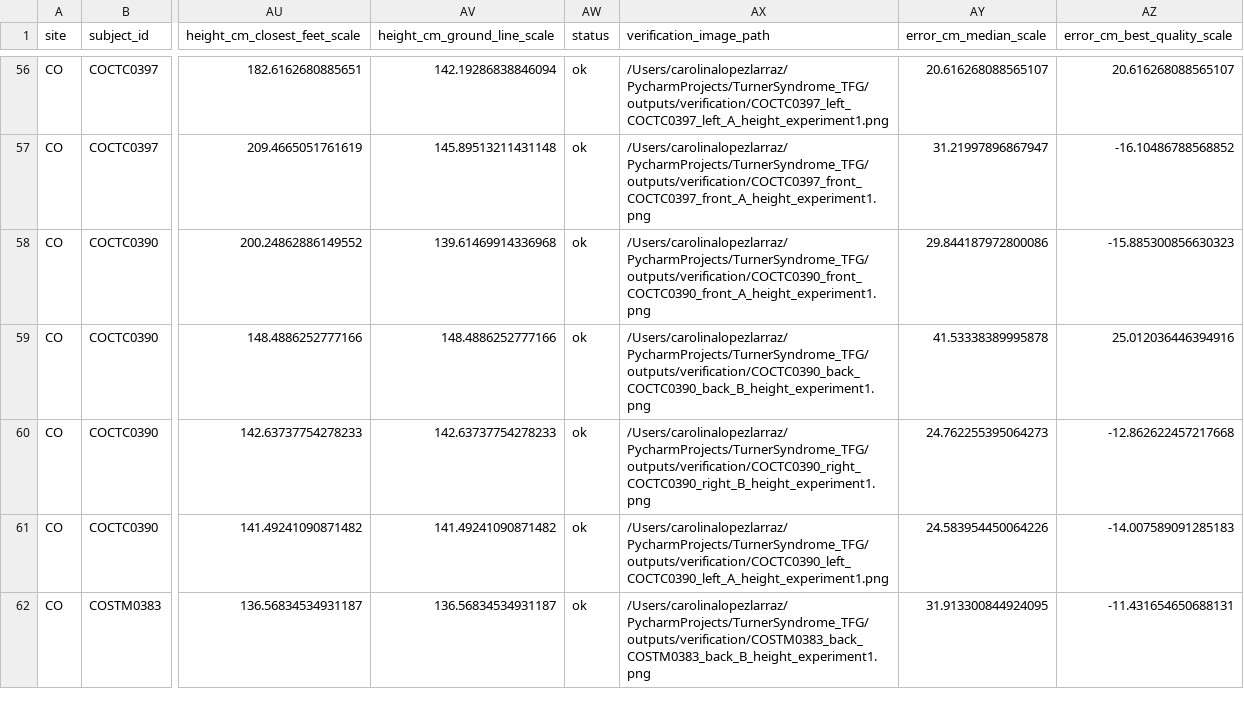
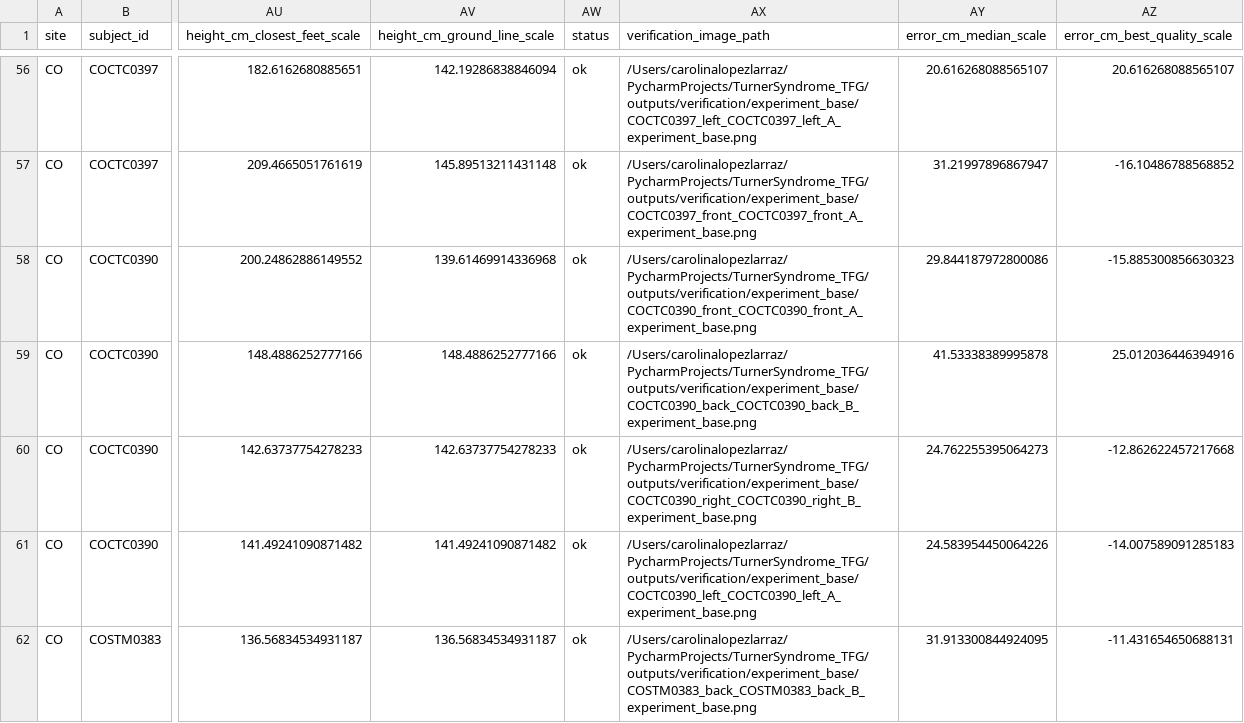
Before and after one commit to carolinalopezlarraz2004/TurnerSyndrome_TFG, a CSV file: outputs/verification/height_estimates_experiment1.csv, drawn as a sheet; only a part is shown, gaps mark what is left out; the diff covers the shown part only; the diff names each change by its address in the sheet, - before the commit and + after, or states it on an @@ line.

```diff
--- a/outputs/verification/height_estimates_experiment1.csv
+++ b/outputs/verification/height_estimates_experiment1.csv
-AX56 (verification_image_path): /Users/carolinalopezlarraz/PycharmProjects/TurnerSyndrome_TFG/outputs/verification/COCTC0397_left_COCTC0397_left_A_height_experiment1.png
+AX56 (verification_image_path): /Users/carolinalopezlarraz/PycharmProjects/TurnerSyndrome_TFG/outputs/verification/experiment_base/COCTC0397_left_COCTC0397_left_A_experiment_base.png
-AX57 (verification_image_path): /Users/carolinalopezlarraz/PycharmProjects/TurnerSyndrome_TFG/outputs/verification/COCTC0397_front_COCTC0397_front_A_height_experiment1.png
+AX57 (verification_image_path): /Users/carolinalopezlarraz/PycharmProjects/TurnerSyndrome_TFG/outputs/verification/experiment_base/COCTC0397_front_COCTC0397_front_A_experiment_base.png
-AX58 (verification_image_path): /Users/carolinalopezlarraz/PycharmProjects/TurnerSyndrome_TFG/outputs/verification/COCTC0390_front_COCTC0390_front_A_height_experiment1.png
+AX58 (verification_image_path): /Users/carolinalopezlarraz/PycharmProjects/TurnerSyndrome_TFG/outputs/verification/experiment_base/COCTC0390_front_COCTC0390_front_A_experiment_base.png
-AX59 (verification_image_path): /Users/carolinalopezlarraz/PycharmProjects/TurnerSyndrome_TFG/outputs/verification/COCTC0390_back_COCTC0390_back_B_height_experiment1.png
+AX59 (verification_image_path): /Users/carolinalopezlarraz/PycharmProjects/TurnerSyndrome_TFG/outputs/verification/experiment_base/COCTC0390_back_COCTC0390_back_B_experiment_base.png
-AX60 (verification_image_path): /Users/carolinalopezlarraz/PycharmProjects/TurnerSyndrome_TFG/outputs/verification/COCTC0390_right_COCTC0390_right_B_height_experiment1.png
+AX60 (verification_image_path): /Users/carolinalopezlarraz/PycharmProjects/TurnerSyndrome_TFG/outputs/verification/experiment_base/COCTC0390_right_COCTC0390_right_B_experiment_base.png
-AX61 (verification_image_path): /Users/carolinalopezlarraz/PycharmProjects/TurnerSyndrome_TFG/outputs/verification/COCTC0390_left_COCTC0390_left_A_height_experiment1.png
+AX61 (verification_image_path): /Users/carolinalopezlarraz/PycharmProjects/TurnerSyndrome_TFG/outputs/verification/experiment_base/COCTC0390_left_COCTC0390_left_A_experiment_base.png
-AX62 (verification_image_path): /Users/carolinalopezlarraz/PycharmProjects/TurnerSyndrome_TFG/outputs/verification/COSTM0383_back_COSTM0383_back_B_height_experiment1.png
+AX62 (verification_image_path): /Users/carolinalopezlarraz/PycharmProjects/TurnerSyndrome_TFG/outputs/verification/experiment_base/COSTM0383_back_COSTM0383_back_B_experiment_base.png
```
Also changed, not shown: 157 edited cells elsewhere in this file, outputs/tables/image_calibration.csv, 13 other files.
